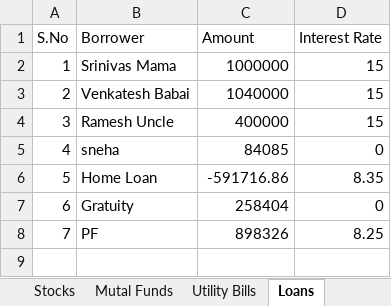
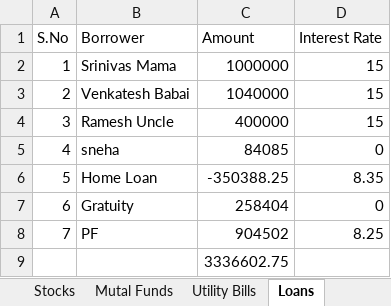
Before and after one commit to venkattj/dashboard, an Excel workbook: financial_dashboard/Income.xlsx, sheet Loans, drawn as a sheet; values as stored, in another font and other column widths than the file's, no borders; table styles not drawn; the diff names each change by its address in the sheet, - before the commit and + after, or states it on an @@ line.

```diff
--- a/financial_dashboard/Income.xlsx (sheet Loans)
+++ b/financial_dashboard/Income.xlsx (sheet Loans)
-C6 (Amount): -591716.86
+C6 (Amount): -350388.25
-C8 (Amount): 898326
+C8 (Amount): 904502
+row 9:  |  | 3336602.75
```
Also changed, not shown: sheet Fixed Deposit, sheet Stocks, sheet Mutal Funds, sheet sneha, sheet Sheet1, sheet Overall, 4 more sheets, 9 other files.
